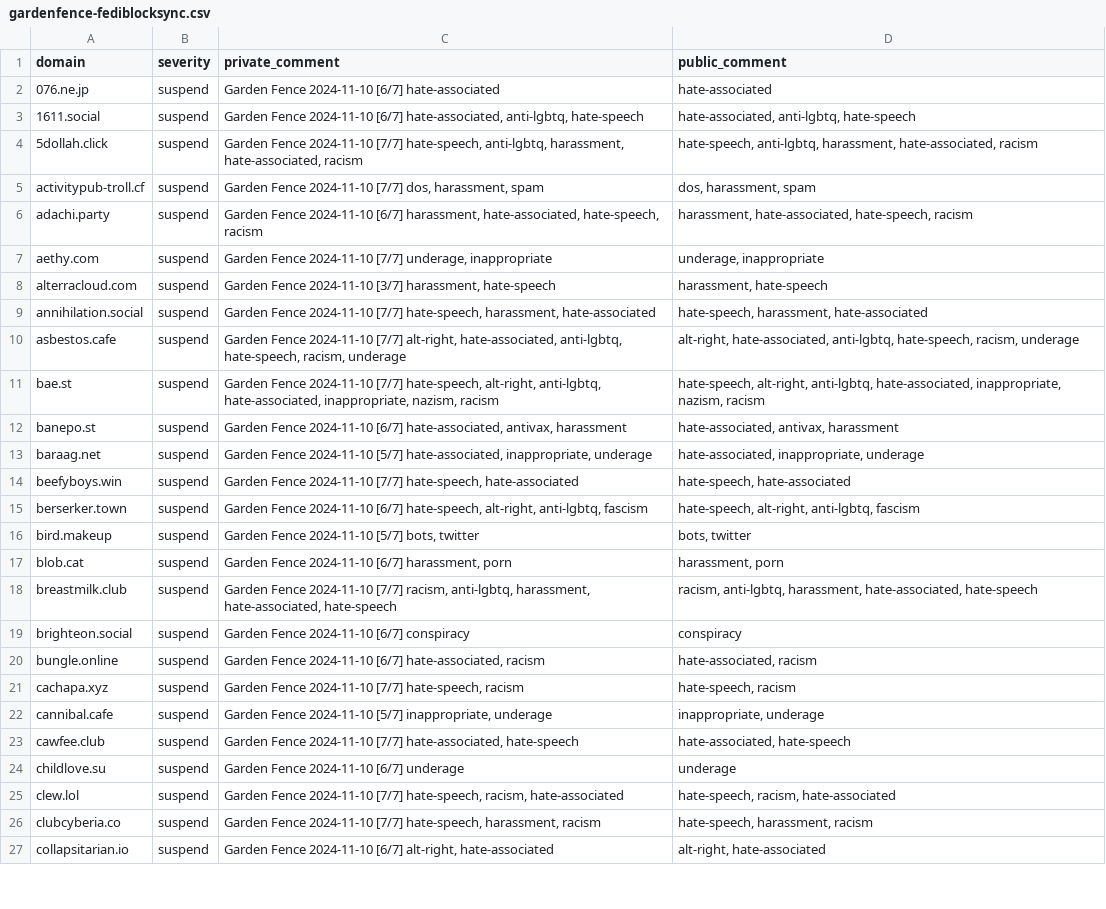
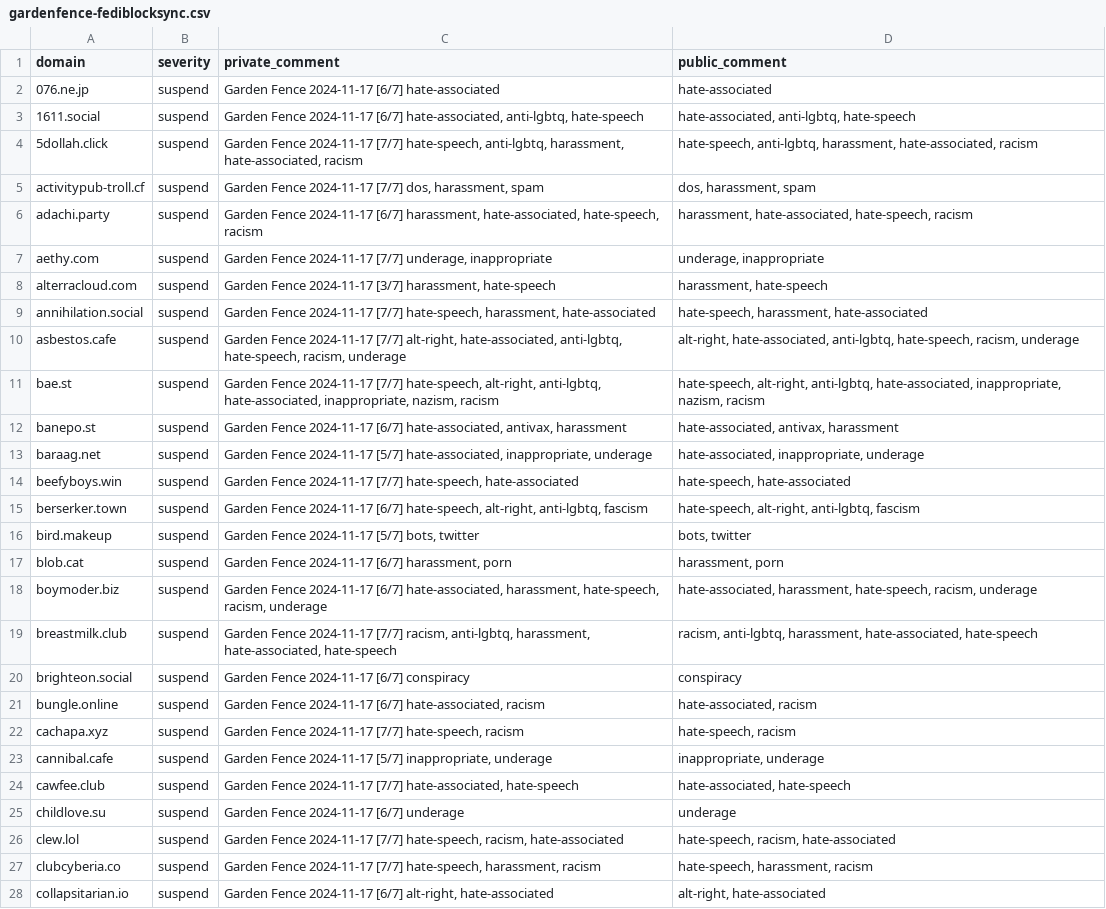
Before and after one commit to gardenfence/blocklist, a CSV file: gardenfence-fediblocksync.csv, drawn as a sheet; only a part is shown; addresses are those after the commit; the diff covers the shown part only; the diff names each change by its address in the sheet, - before the commit and + after, or states it on an @@ line.

```diff
--- a/gardenfence-fediblocksync.csv
+++ b/gardenfence-fediblocksync.csv
-C2 (private_comment): Garden Fence 2024-11-10 [6/7] hate-associated
+C2 (private_comment): Garden Fence 2024-11-17 [6/7] hate-associated
-C3 (private_comment): Garden Fence 2024-11-10 [6/7] hate-associated,…
+C3 (private_comment): Garden Fence 2024-11-17 [6/7] hate-associated,…
-C4 (private_comment): Garden Fence 2024-11-10 [7/7] hate-speech,…
+C4 (private_comment): Garden Fence 2024-11-17 [7/7] hate-speech,…
-C5 (private_comment): Garden Fence 2024-11-10 [7/7] dos,…
+C5 (private_comment): Garden Fence 2024-11-17 [7/7] dos,…
-C6 (private_comment): Garden Fence 2024-11-10 [6/7] harassment,…
+C6 (private_comment): Garden Fence 2024-11-17 [6/7] harassment,…
-C7 (private_comment): Garden Fence 2024-11-10 [7/7] underage,…
+C7 (private_comment): Garden Fence 2024-11-17 [7/7] underage,…
-C8 (private_comment): Garden Fence 2024-11-10 [3/7] harassment,…
+C8 (private_comment): Garden Fence 2024-11-17 [3/7] harassment,…
-C9 (private_comment): Garden Fence 2024-11-10 [7/7] hate-speech,…
+C9 (private_comment): Garden Fence 2024-11-17 [7/7] hate-speech,…
-C10 (private_comment): Garden Fence 2024-11-10 [7/7] alt-right,…
+C10 (private_comment): Garden Fence 2024-11-17 [7/7] alt-right,…
-C11 (private_comment): Garden Fence 2024-11-10 [7/7] hate-speech,…
+C11 (private_comment): Garden Fence 2024-11-17 [7/7] hate-speech,…
-C12 (private_comment): Garden Fence 2024-11-10 [6/7] hate-associated,…
+C12 (private_comment): Garden Fence 2024-11-17 [6/7] hate-associated,…
-C13 (private_comment): Garden Fence 2024-11-10 [5/7] hate-associated,…
+C13 (private_comment): Garden Fence 2024-11-17 [5/7] hate-associated,…
-C14 (private_comment): Garden Fence 2024-11-10 [7/7] hate-speech,…
+C14 (private_comment): Garden Fence 2024-11-17 [7/7] hate-speech,…
-C15 (private_comment): Garden Fence 2024-11-10 [6/7] hate-speech,…
+C15 (private_comment): Garden Fence 2024-11-17 [6/7] hate-speech,…
-C16 (private_comment): Garden Fence 2024-11-10 [5/7] bots, twitter
+C16 (private_comment): Garden Fence 2024-11-17 [5/7] bots, twitter
-C17 (private_comment): Garden Fence 2024-11-10 [6/7] harassment,…
+C17 (private_comment): Garden Fence 2024-11-17 [6/7] harassment,…
+row 18: boymoder.biz | suspend | Garden Fence 2024-11-17 [6/7] hate-associated, harassment, hate-speech, racism, underage | hate-associated, harassment, hate-speech, racism, underage
-C19 (private_comment): Garden Fence 2024-11-10 [7/7] racism,…
+C19 (private_comment): Garden Fence 2024-11-17 [7/7] racism,…
-C20 (private_comment): Garden Fence 2024-11-10 [6/7] conspiracy
+C20 (private_comment): Garden Fence 2024-11-17 [6/7] conspiracy
-C21 (private_comment): Garden Fence 2024-11-10 [6/7] hate-associated,…
+C21 (private_comment): Garden Fence 2024-11-17 [6/7] hate-associated,…
-C22 (private_comment): Garden Fence 2024-11-10 [7/7] hate-speech,…
+C22 (private_comment): Garden Fence 2024-11-17 [7/7] hate-speech,…
-C23 (private_comment): Garden Fence 2024-11-10 [5/7] inappropriate,…
+C23 (private_comment): Garden Fence 2024-11-17 [5/7] inappropriate,…
-C24 (private_comment): Garden Fence 2024-11-10 [7/7] hate-associated,…
+C24 (private_comment): Garden Fence 2024-11-17 [7/7] hate-associated,…
-C25 (private_comment): Garden Fence 2024-11-10 [6/7] underage
+C25 (private_comment): Garden Fence 2024-11-17 [6/7] underage
-C26 (private_comment): Garden Fence 2024-11-10 [7/7] hate-speech,…
+C26 (private_comment): Garden Fence 2024-11-17 [7/7] hate-speech,…
-C27 (private_comment): Garden Fence 2024-11-10 [7/7] hate-speech,…
+C27 (private_comment): Garden Fence 2024-11-17 [7/7] hate-speech,…
-C28 (private_comment): Garden Fence 2024-11-10 [6/7] alt-right,…
+C28 (private_comment): Garden Fence 2024-11-17 [6/7] alt-right,…
```
Also changed, not shown: 2 added rows and 118 edited cells elsewhere in this file, gardenfence-mastodon.csv, 2 other files.
